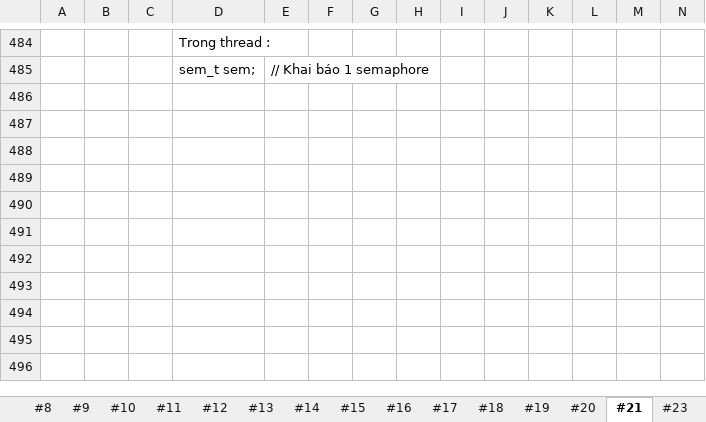
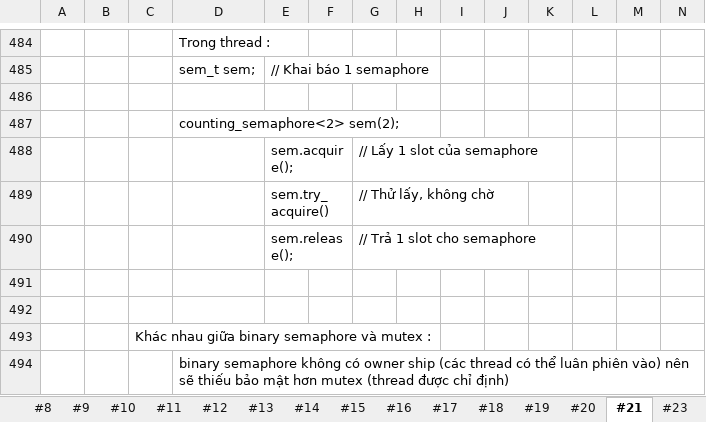
Before and after one commit to HoangAnh-Dinh/C-_Learning, an Excel workbook: Study_CL.xlsx, sheet #21, drawn as a sheet; only a part is shown, gaps mark what is left out; values as stored, in another font and other column widths than the file's, no borders; charts and pictures not drawn; rows hold the shown columns only; the diff names each change by its address in the sheet, - before the commit and + after, or states it on an @@ line.

Commit message:
AnhDXH 22122025

```diff
--- a/Study_CL.xlsx (sheet #21)
+++ b/Study_CL.xlsx (sheet #21)
+row 486: (empty)
+row 487:  |  |  | counting_semaphore<2> sem(2);
+row 488:  |  |  |  | sem.acquire(); |  | // Lấy 1 slot của semaphore
+row 489:  |  |  |  | sem.try_acquire() |  | // Thử lấy, không chờ
+row 490:  |  |  |  | sem.release(); |  | // Trả 1 slot cho semaphore
+row 491: (empty)
+row 492: (empty)
+row 493:  |  | Khác nhau giữa binary semaphore và mutex :
+row 494:  |  |  | binary semaphore không có owner ship (các thread có thể luân phiên vào) nên sẽ thiếu bảo mật hơn mutex (thread được chỉ định)
```
